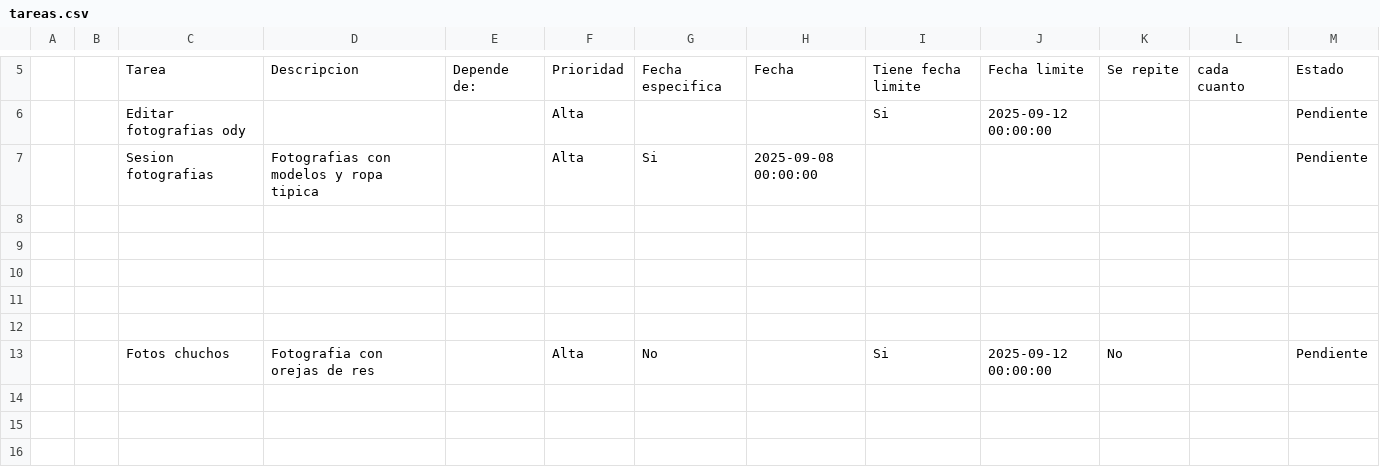
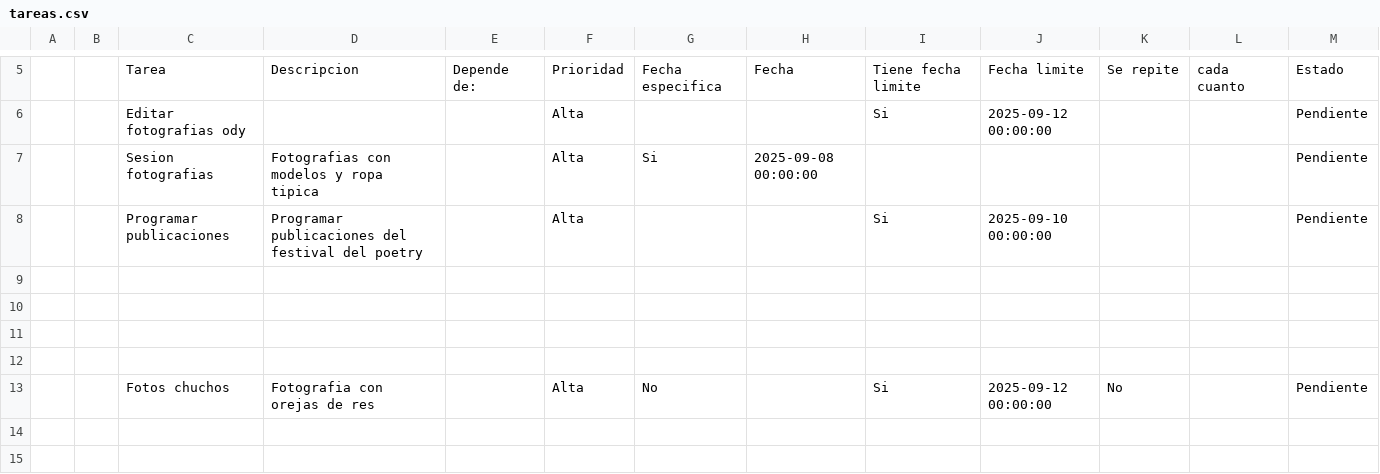
Before and after one commit to lordgarrobo-cpu/ToDoListUpdater, a CSV file: data/tareas.csv, drawn as a sheet; only a part is shown, gaps mark what is left out; the shorter side is filled out with more unchanged rows; the diff names each change by its address in the sheet, - before the commit and + after, or states it on an @@ line.

```diff
--- a/data/tareas.csv
+++ b/data/tareas.csv
-row 8: (empty)
+row 8:  |  | Programar publicaciones | Programar publicaciones del festival del poetry |  | Alta |  |  | Si | 2025-09-10 00:00:00 |  |  | Pendiente
```
Also changed, not shown: 1 other file.
